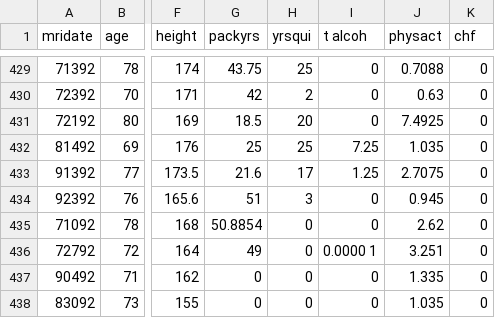
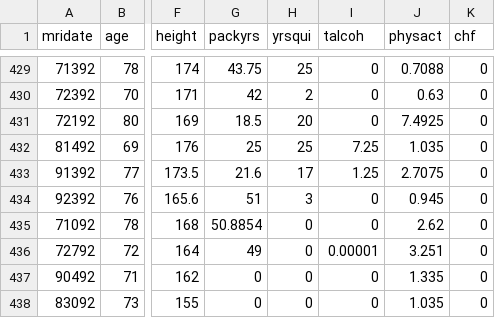
Before and after one commit to adizaen/dataset-tesis, a CSV file: mri.csv, drawn as a sheet; only a part is shown, gaps mark what is left out; the diff covers the shown part only; the diff names each change by its address in the sheet, - before the commit and + after, or states it on an @@ line.

```diff
--- a/mri.csv
+++ b/mri.csv
-I1: t alcoh
+I1: talcoh
-I436 (talcoh): 0.0000 1
+I436 (talcoh): 0.00001
```
Also changed, not shown: 6 edited cells elsewhere in this file.
